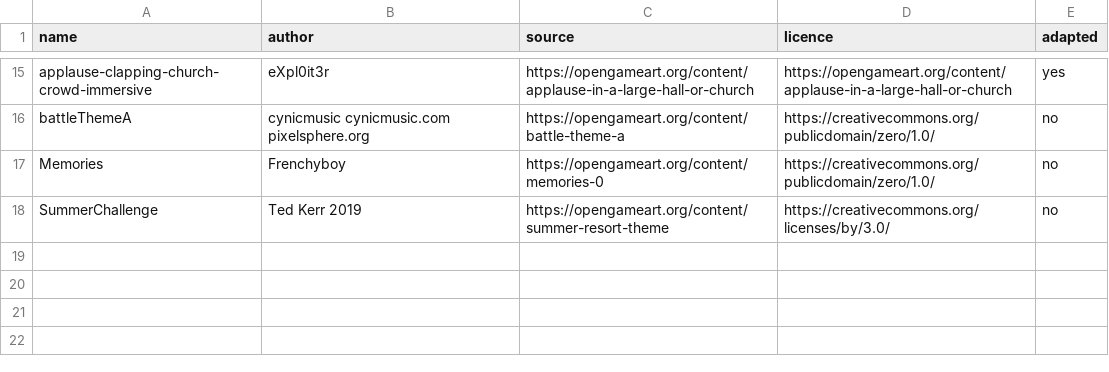
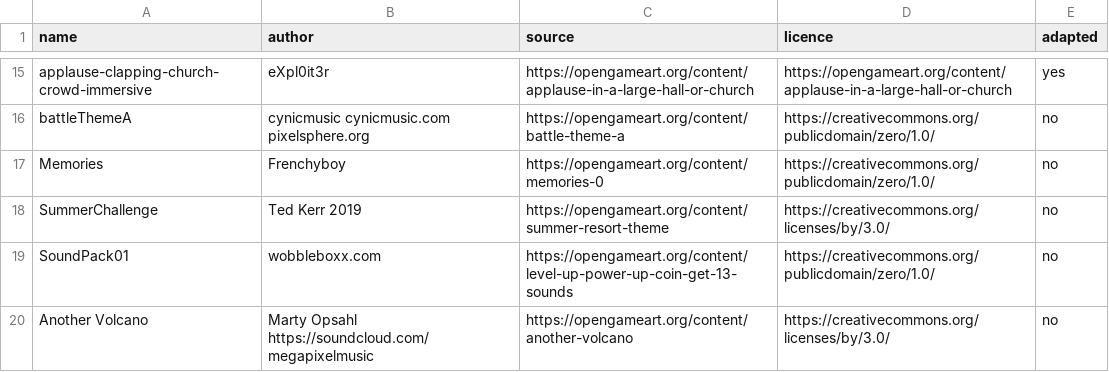
Before and after one commit to Thrystan01204/OPTIMOB, a CSV file: sounds_copyrights.csv, drawn as a sheet; only a part is shown, gaps mark what is left out.

Commit message:
Niveau volcan

```diff
--- a/sounds_copyrights.csv
+++ b/sounds_copyrights.csv
@@ -18 +18,3 @@ Memories;Frenchyboy;https://opengameart.org/content/memories-0;https://creativec
 SummerChallenge;Ted Kerr 2019;https://opengameart.org/content/summer-resort-theme;https://creativecommons.org/licenses/by/3.0/;no
+SoundPack01;wobbleboxx.com;https://opengameart.org/content/level-up-power-up-coin-get-13-sounds;https://creativecommons.org/publicdomain/zero/1.0/;no
+Another Volcano;Marty Opsahl https://soundcloud.com/megapixelmusic;https://opengameart.org/content/another-volcano;https://creativecommons.org/licenses/by/3.0/;no
```
Also changed, not shown: 33 other files.
